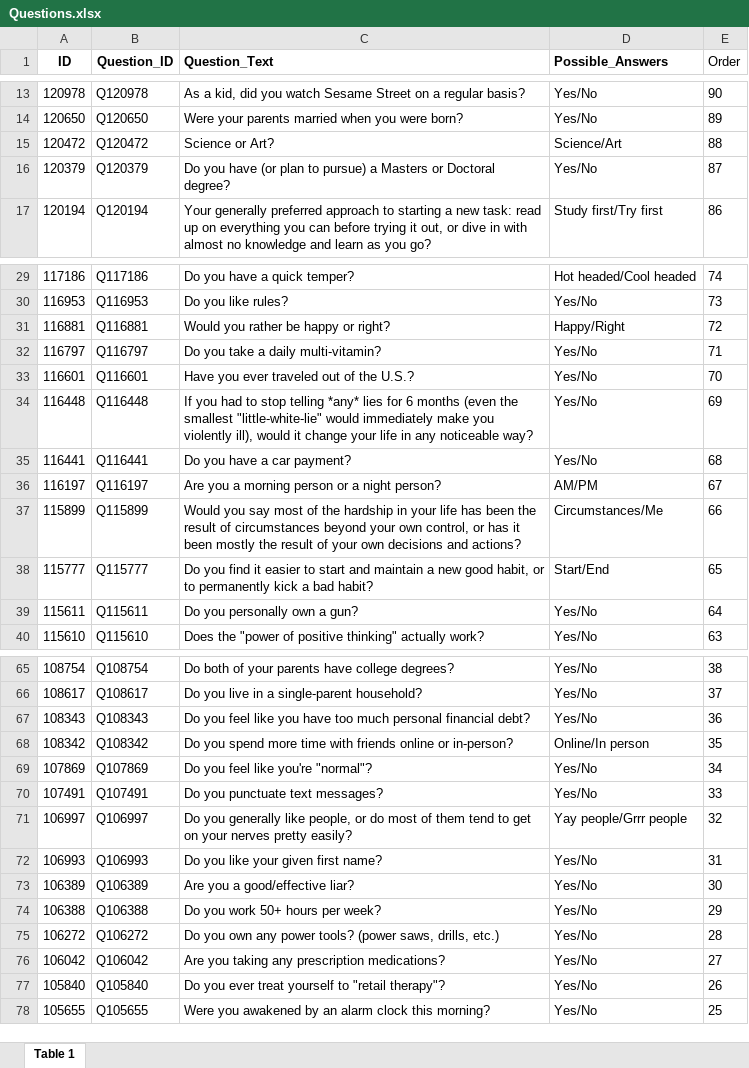
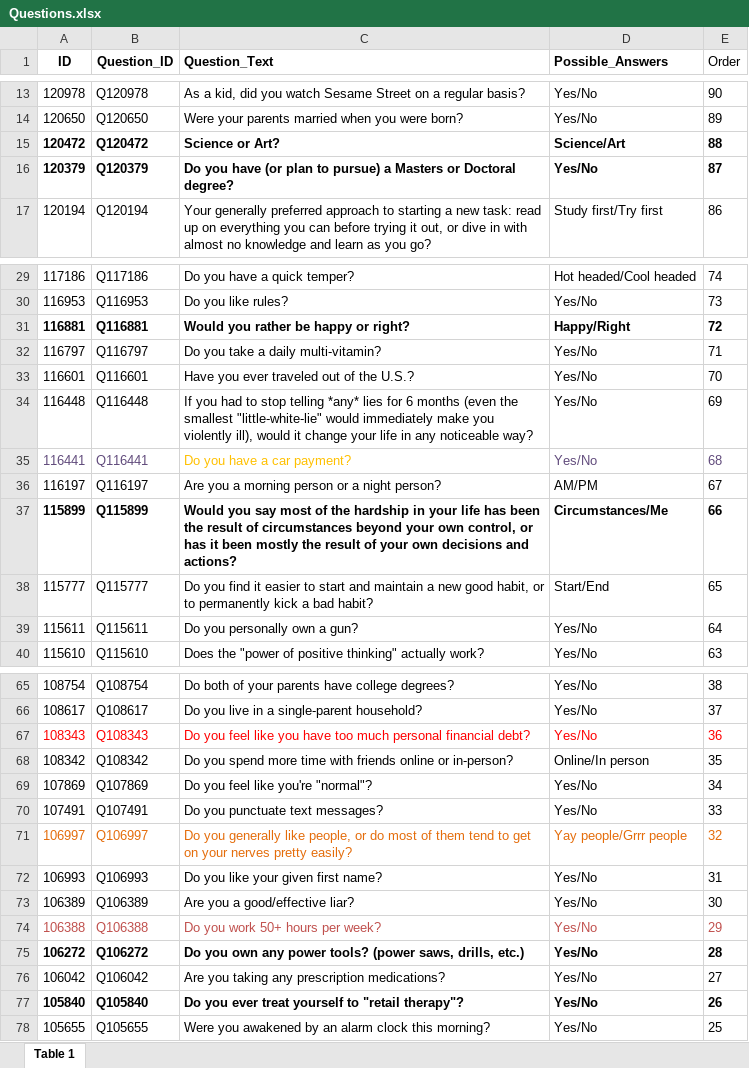
Before and after one commit to DJamesWilliamson/K_comp, an Excel workbook: Questions.xlsx, sheet Table 1, drawn as a sheet; only a part is shown, gaps mark what is left out; values as stored, in another font and other column widths than the file's, no borders; the diff covers the shown part only; the diff names each change by its address in the sheet, - before the commit and + after, or states it on an @@ line.

Commit message:
added imputation and question selection methods

```diff
--- a/Questions.xlsx (sheet Table 1)
+++ b/Questions.xlsx (sheet Table 1)
-A15:E16 bold: off
+A15:E16 bold: on
-A31:E31 bold: off
+A31:E31 bold: on
-A35:B35 text colour: black
+A35:B35 text colour: #604A7B
-C35 text colour: black
+C35 text colour: #FFC000
-D35:E35 text colour: black
+D35:E35 text colour: #604A7B
-A37:E37 bold: off
+A37:E37 bold: on
-A67:E67 text colour: black
+A67:E67 text colour: #FF0000
-A71:E71 text colour: black
+A71:E71 text colour: #E46C0A
-A74:E74 text colour: black
+A74:E74 text colour: #C0504D
-A75:E75 bold: off
+A75:E75 bold: on
-A77:E77 bold: off
+A77:E77 bold: on
```
Also changed, not shown: cell formats elsewhere in this sheet, 3 other files.
